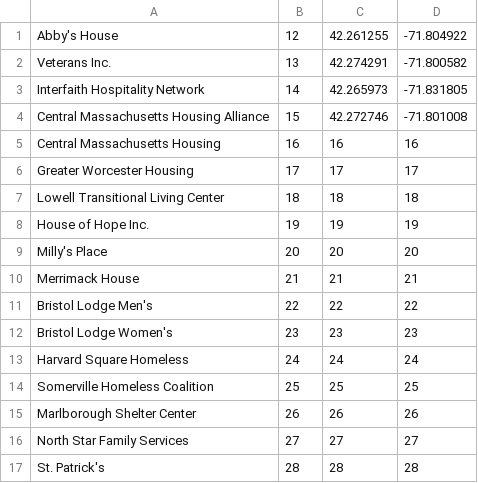
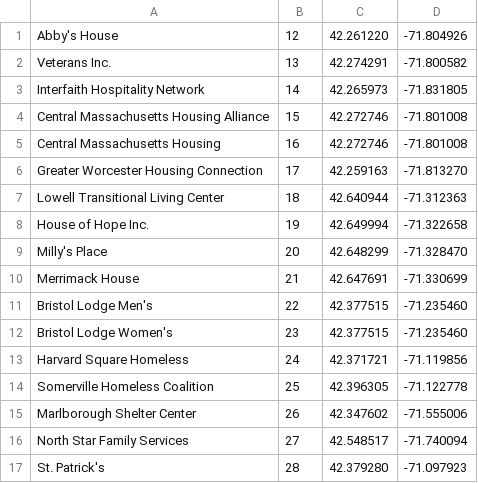
Before and after one commit to K2-AFG/K2-AFG, a CSV file: app/src/main/res/raw/shelters.csv, drawn as a sheet.

```diff
--- a/app/src/main/res/raw/shelters.csv
+++ b/app/src/main/res/raw/shelters.csv
@@ -1,2 +1,2 @@
-Abby's House,12,42.261255,-71.804922
+Abby's House,12,42.261220,-71.804926
 Veterans Inc.,13,42.274291,-71.800582
@@ -4,14 +4,14 @@ Interfaith Hospitality Network,14,42.265973,-71.831805
 Central Massachusetts Housing Alliance,15,42.272746,-71.801008
-Central Massachusetts Housing,16,16,16
-Greater Worcester Housing,17,17,17
-Lowell Transitional Living Center,18,18,18
-House of Hope Inc.,19,19,19
-Milly's Place,20,20,20
-Merrimack House,21,21,21
-Bristol Lodge Men's ,22,22,22
-Bristol Lodge Women's ,23,23,23
-Harvard Square Homeless ,24,24,24
-Somerville Homeless Coalition,25,25,25
-Marlborough Shelter Center,26,26,26
-North Star Family Services,27,27,27
-St. Patrick's ,28,28,28
+Central Massachusetts Housing,16,42.272746,-71.801008
+Greater Worcester Housing Connection,17,42.259163,-71.813270
+Lowell Transitional Living Center,18,42.640944,-71.312363
+House of Hope Inc.,19,42.649994,-71.322658
+Milly's Place,20,42.648299,-71.328470
+Merrimack House,21,42.647691,-71.330699
+Bristol Lodge Men's ,22,42.377515,-71.235460
+Bristol Lodge Women's ,23,42.377515,-71.235460
+Harvard Square Homeless ,24,42.371721,-71.119856
+Somerville Homeless Coalition,25,42.396305,-71.122778
+Marlborough Shelter Center,26,42.347602,-71.555006
+North Star Family Services,27,42.548517,-71.740094
+St. Patrick's ,28,42.379280,-71.097923
```
Also changed, not shown: 5 other files.
